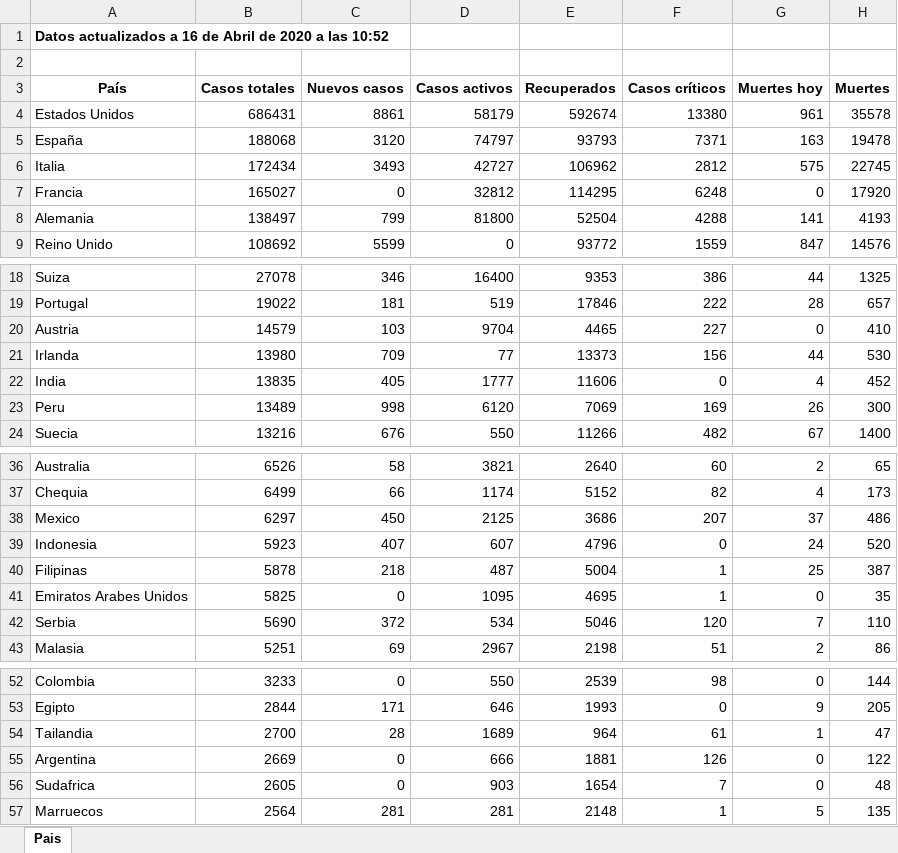
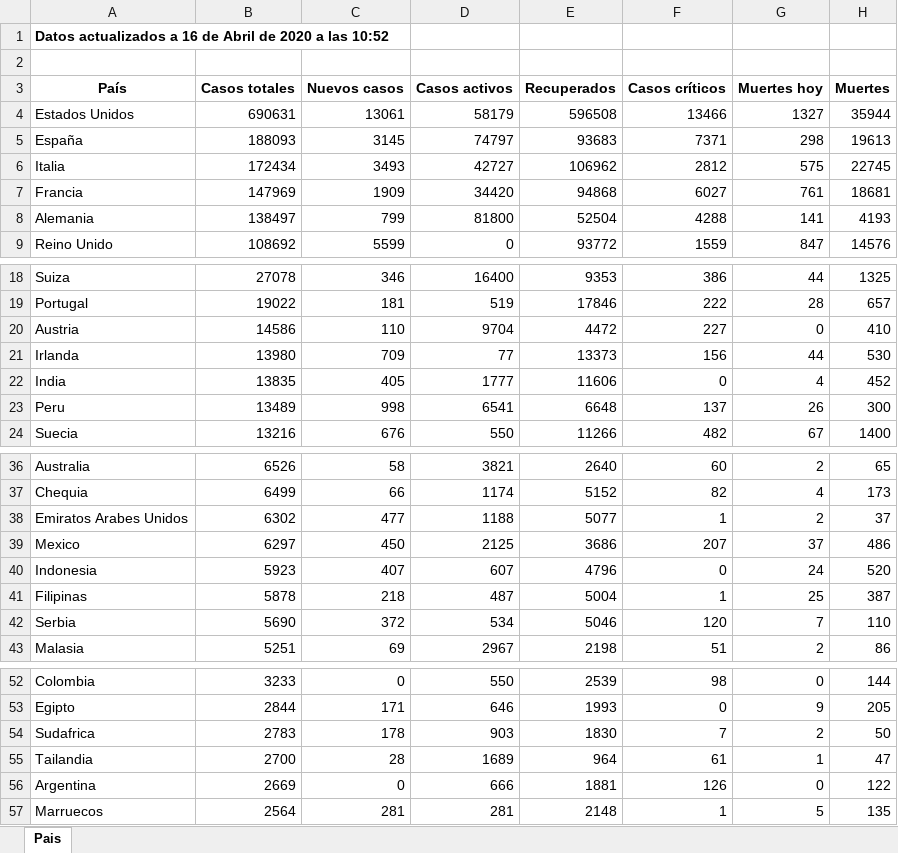
Before and after one commit to Dviejopomata/covid-19-data, an Excel workbook: paises.xlsx, sheet Pais, drawn as a sheet; only a part is shown, gaps mark what is left out; values as stored, in another font and other column widths than the file's, no borders; removed rows and columns are numbered as before the commit, all else as after; the diff names each change by its address in the sheet, - before the commit and + after, or states it on an @@ line.

```diff
--- a/paises.xlsx (sheet Pais)
+++ b/paises.xlsx (sheet Pais)
-B4 (Casos totales): 686431
+B4 (Casos totales): 690631
-C4 (Nuevos casos): 8861
+C4 (Nuevos casos): 13061
-E4 (Recuperados): 592674
+E4 (Recuperados): 596508
-F4 (Casos críticos): 13380
+F4 (Casos críticos): 13466
-G4 (Muertes hoy): 961
+G4 (Muertes hoy): 1327
-H4 (Muertes): 35578
+H4 (Muertes): 35944
-B5 (Casos totales): 188068
+B5 (Casos totales): 188093
-C5 (Nuevos casos): 3120
+C5 (Nuevos casos): 3145
-E5 (Recuperados): 93793
+E5 (Recuperados): 93683
-G5 (Muertes hoy): 163
+G5 (Muertes hoy): 298
-H5 (Muertes): 19478
+H5 (Muertes): 19613
-B7 (Casos totales): 165027
+B7 (Casos totales): 147969
-C7 (Nuevos casos): 0
+C7 (Nuevos casos): 1909
-D7 (Casos activos): 32812
+D7 (Casos activos): 34420
-E7 (Recuperados): 114295
+E7 (Recuperados): 94868
-F7 (Casos críticos): 6248
+F7 (Casos críticos): 6027
-G7 (Muertes hoy): 0
+G7 (Muertes hoy): 761
-H7 (Muertes): 17920
+H7 (Muertes): 18681
-B20 (Casos totales): 14579
+B20 (Casos totales): 14586
-C20 (Nuevos casos): 103
+C20 (Nuevos casos): 110
-E20 (Recuperados): 4465
+E20 (Recuperados): 4472
-D23 (Casos activos): 6120
+D23 (Casos activos): 6541
-E23 (Recuperados): 7069
+E23 (Recuperados): 6648
-F23 (Casos críticos): 169
+F23 (Casos críticos): 137
+row 38: Emiratos Arabes Unidos | 6302 | 477 | 1188 | 5077 | 1 | 2 | 37
-row 41: Emiratos Arabes Unidos | 5825 | 0 | 1095 | 4695 | 1 | 0 | 35
+row 54: Sudafrica | 2783 | 178 | 903 | 1830 | 7 | 2 | 50
-row 56: Sudafrica | 2605 | 0 | 903 | 1654 | 7 | 0 | 48
```
Also changed, not shown: provincias_spain.xlsx, 3 other files.
